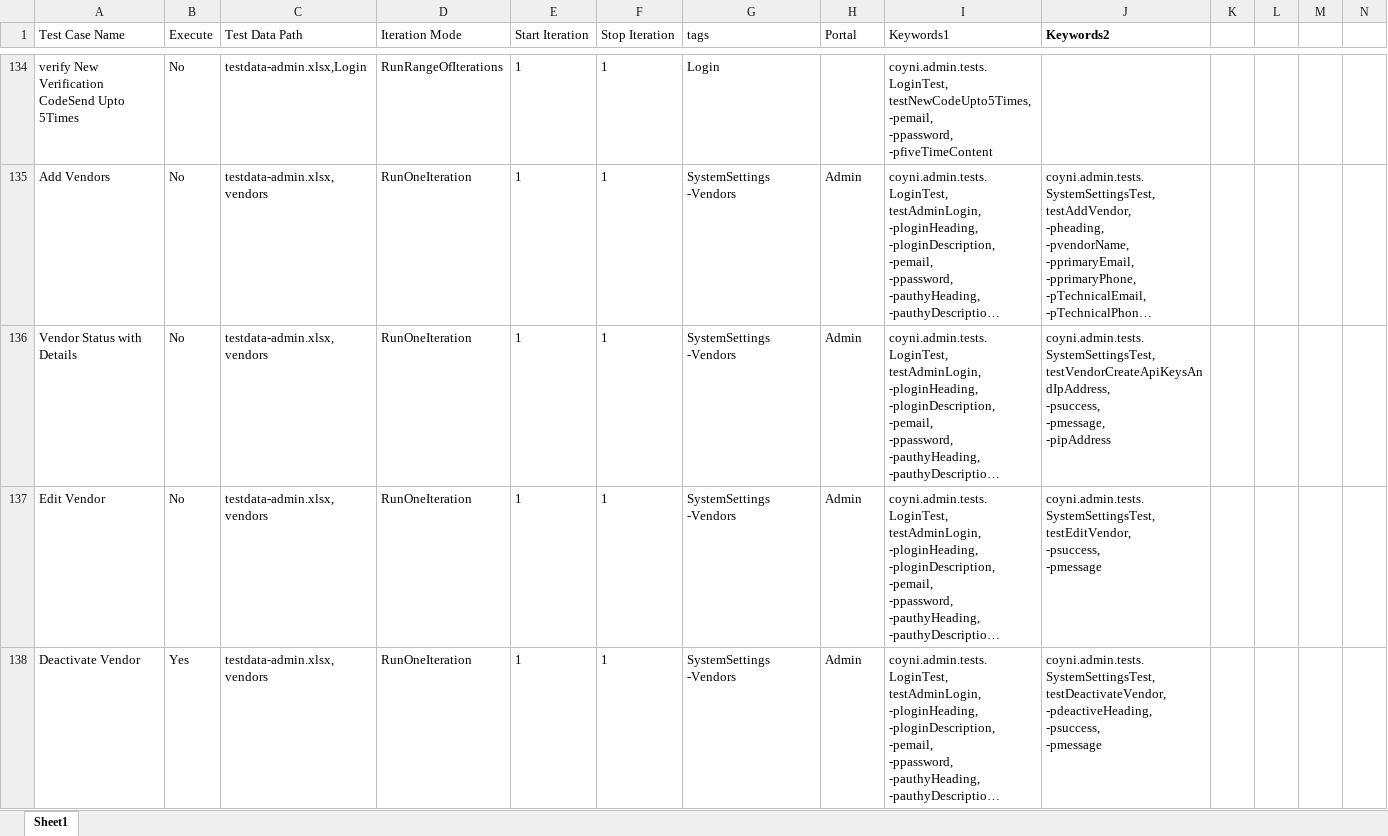
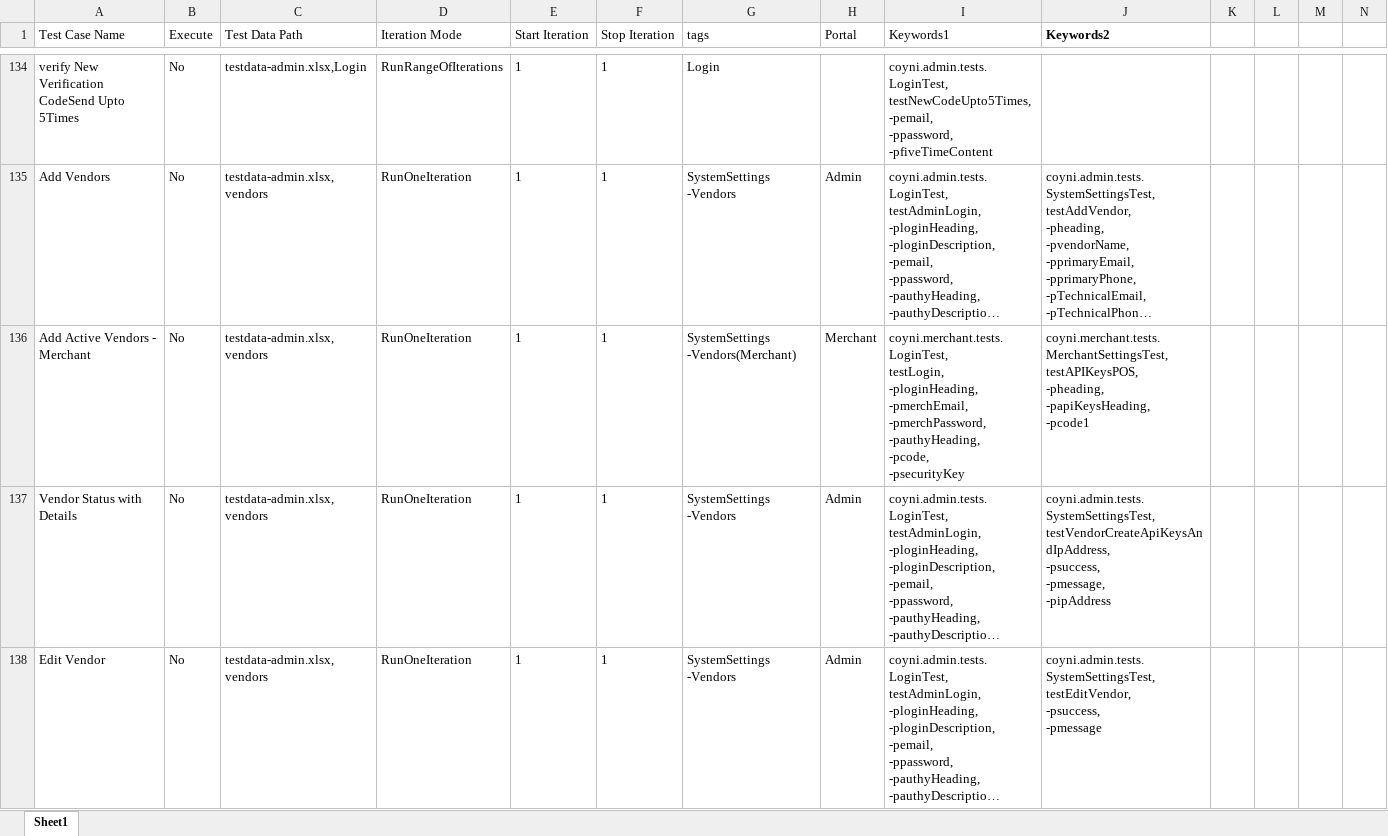
Before and after one commit to RameshNaikRR/Automation, an Excel workbook: Web/coyni/resources/TestScript-admin.xlsx, sheet Sheet1, drawn as a sheet; only a part is shown, gaps mark what is left out; the shorter side is filled out with more unchanged rows; long unchanged cells end in …; values as stored, in another font and other column widths than the file's, no borders; rows hold the shown columns only; ↵ is a line break in a cell; the diff names each change by its address in the sheet, - before the commit and + after, or states it on an @@ line.

```diff
--- a/Web/coyni/resources/TestScript-admin.xlsx (sheet Sheet1)
+++ b/Web/coyni/resources/TestScript-admin.xlsx (sheet Sheet1)
+row 136: Add Active Vendors - Merchant | No | testdata-admin.xlsx,vendors | RunOneIteration | 1 | 1 | SystemSettings -Vendors(Merchant) | Merchant | coyni.merchant.tests.LoginTest, ↵ testLogin, ↵ -ploginHeading, ↵ -pmerchEmail, ↵ -pmerchPassword, ↵ -pauthyHeading, ↵ -pcode, ↵ -psecurityKey | coyni.merchant.tests.MerchantSettingsTest, ↵ testAPIKeysPOS, ↵ -pheading, ↵ -papiKeysHeading, ↵ -pcode1
```
Also changed, not shown: Web/coyni/resources/testdata-admin.xlsx, 3 other files.
